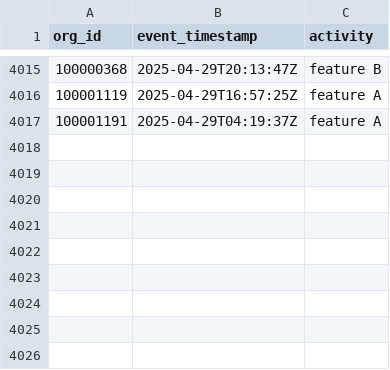
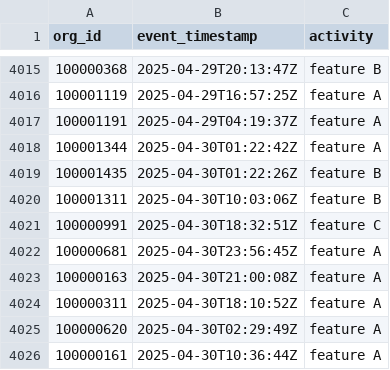
Before and after one commit to datafold/demo, a CSV file: datagen/feature_used.csv, drawn as a sheet; only a part is shown, gaps mark what is left out.

```diff
--- a/datagen/feature_used.csv
+++ b/datagen/feature_used.csv
@@ -4017 +4017,10 @@ org_id,event_timestamp,activity
 100001191,2025-04-29T04:19:37Z,feature A
+100001344,2025-04-30T01:22:42Z,feature A
+100001435,2025-04-30T01:22:26Z,feature B
+100001311,2025-04-30T10:03:06Z,feature B
+100000991,2025-04-30T18:32:51Z,feature C
+100000681,2025-04-30T23:56:45Z,feature A
+100000163,2025-04-30T21:00:08Z,feature A
+100000311,2025-04-30T18:10:52Z,feature A
+100000620,2025-04-30T02:29:49Z,feature A
+100000161,2025-04-30T10:36:44Z,feature A
```
Also changed, not shown: datagen/feature_used_broken.csv, datagen/user_created.csv, 12 other files.
